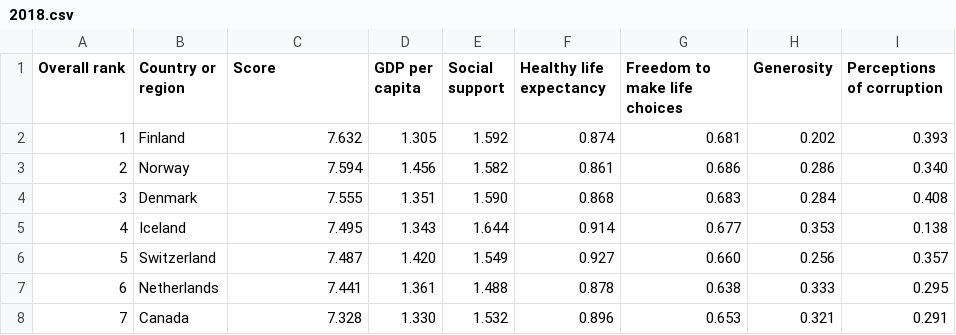
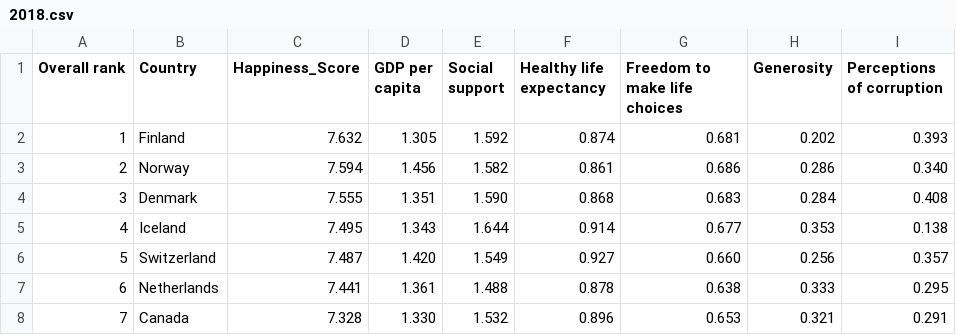
Before and after one commit to angelinetanvy/WorldHappinessReport, a CSV file: data/2018.csv, drawn as a sheet; only a part is shown.

```diff
--- a/data/2018.csv
+++ b/data/2018.csv
@@ -1,2 +1,2 @@
-Overall rank,Country or region,Score,GDP per capita,Social support,Healthy life expectancy,Freedom to make life choices,Generosity,Perceptions of corruption
+Overall rank,Country,Happiness_Score,GDP per capita,Social support,Healthy life expectancy,Freedom to make life choices,Generosity,Perceptions of corruption
 1,Finland,7.632,1.305,1.592,0.874,0.681,0.202,0.393
```
Also changed, not shown: data/2017.csv, 5 other files.
